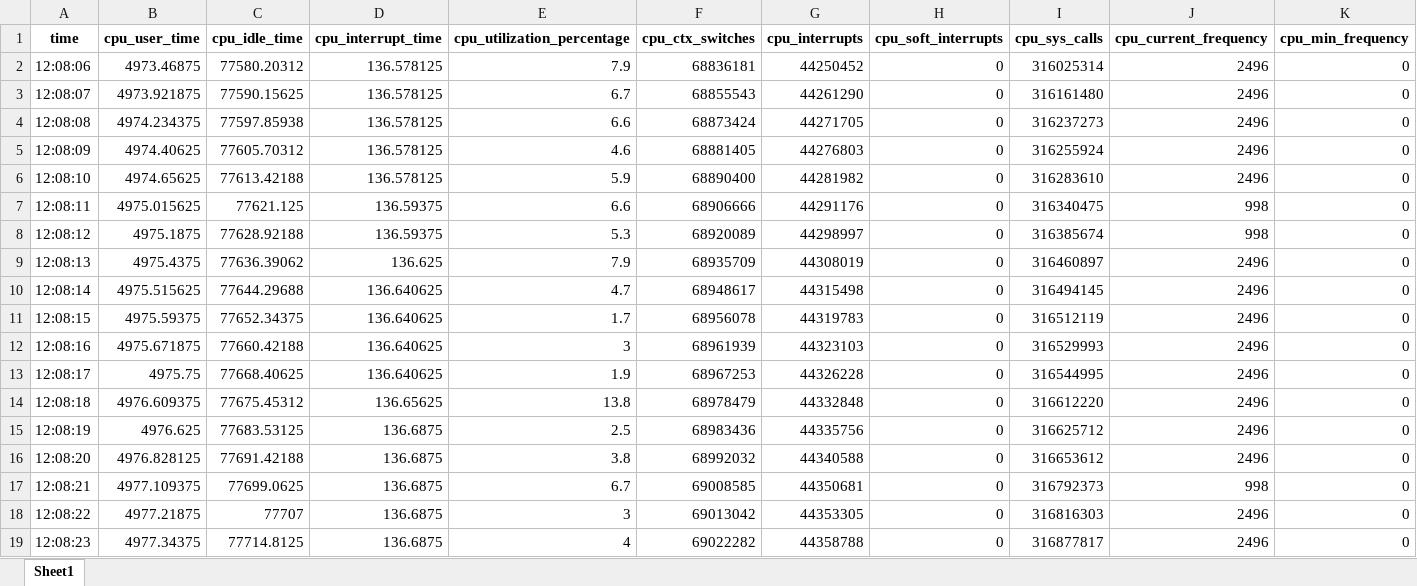
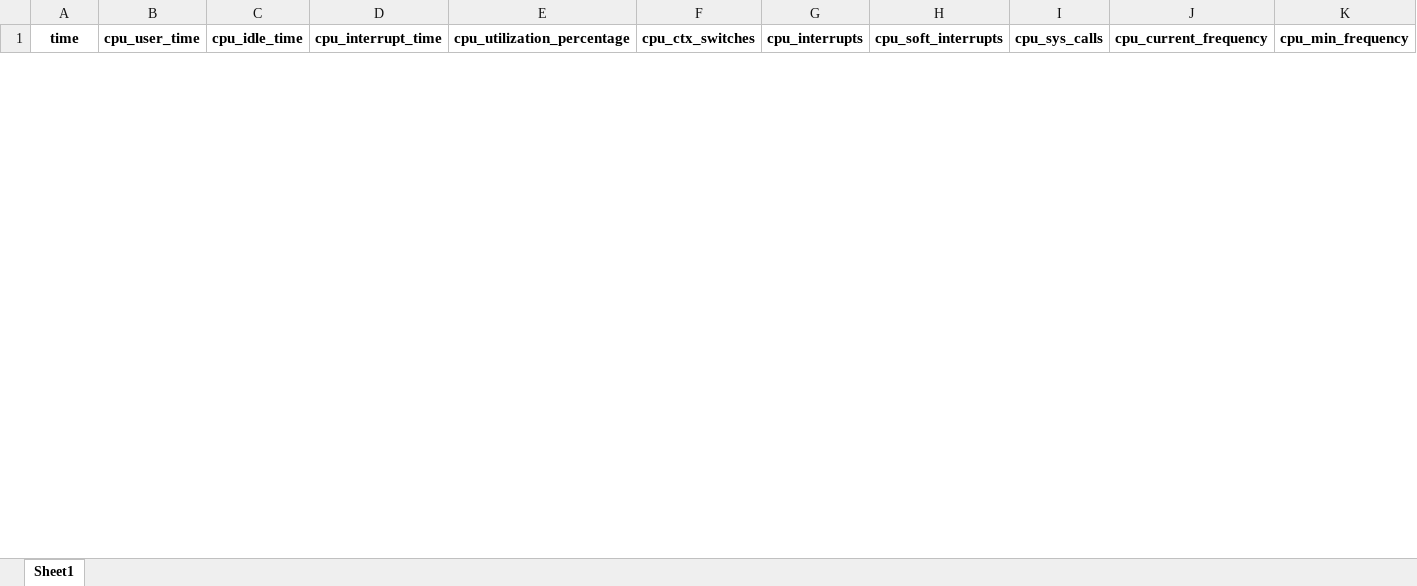
Before and after one commit to MatteoBollecchino/Progetto-DCML, an Excel workbook: labelled_dataset.xlsx, sheet Sheet1, drawn as a sheet; only a part is shown; values as stored, in another font and other column widths than the file's, no borders; removed rows and columns are numbered as before the commit, all else as after; rows hold the shown columns only; the diff covers the shown part only; the diff names each change by its address in the sheet, - before the commit and + after, or states it on an @@ line.

```diff
--- a/labelled_dataset.xlsx (sheet Sheet1)
+++ b/labelled_dataset.xlsx (sheet Sheet1)
-row 2: 12:08:06 | 4973.46875 | 77580.20312 | 136.578125 | 7.9 | 68836181 | 44250452 | 0 | 316025314 | 2496 | 0
-row 3: 12:08:07 | 4973.921875 | 77590.15625 | 136.578125 | 6.7 | 68855543 | 44261290 | 0 | 316161480 | 2496 | 0
-row 4: 12:08:08 | 4974.234375 | 77597.85938 | 136.578125 | 6.6 | 68873424 | 44271705 | 0 | 316237273 | 2496 | 0
-row 5: 12:08:09 | 4974.40625 | 77605.70312 | 136.578125 | 4.6 | 68881405 | 44276803 | 0 | 316255924 | 2496 | 0
-row 6: 12:08:10 | 4974.65625 | 77613.42188 | 136.578125 | 5.9 | 68890400 | 44281982 | 0 | 316283610 | 2496 | 0
-row 7: 12:08:11 | 4975.015625 | 77621.125 | 136.59375 | 6.6 | 68906666 | 44291176 | 0 | 316340475 | 998 | 0
-row 8: 12:08:12 | 4975.1875 | 77628.92188 | 136.59375 | 5.3 | 68920089 | 44298997 | 0 | 316385674 | 998 | 0
-row 9: 12:08:13 | 4975.4375 | 77636.39062 | 136.625 | 7.9 | 68935709 | 44308019 | 0 | 316460897 | 2496 | 0
-row 10: 12:08:14 | 4975.515625 | 77644.29688 | 136.640625 | 4.7 | 68948617 | 44315498 | 0 | 316494145 | 2496 | 0
-row 11: 12:08:15 | 4975.59375 | 77652.34375 | 136.640625 | 1.7 | 68956078 | 44319783 | 0 | 316512119 | 2496 | 0
-row 12: 12:08:16 | 4975.671875 | 77660.42188 | 136.640625 | 3 | 68961939 | 44323103 | 0 | 316529993 | 2496 | 0
-row 13: 12:08:17 | 4975.75 | 77668.40625 | 136.640625 | 1.9 | 68967253 | 44326228 | 0 | 316544995 | 2496 | 0
-row 14: 12:08:18 | 4976.609375 | 77675.45312 | 136.65625 | 13.8 | 68978479 | 44332848 | 0 | 316612220 | 2496 | 0
-row 15: 12:08:19 | 4976.625 | 77683.53125 | 136.6875 | 2.5 | 68983436 | 44335756 | 0 | 316625712 | 2496 | 0
-row 16: 12:08:20 | 4976.828125 | 77691.42188 | 136.6875 | 3.8 | 68992032 | 44340588 | 0 | 316653612 | 2496 | 0
-row 17: 12:08:21 | 4977.109375 | 77699.0625 | 136.6875 | 6.7 | 69008585 | 44350681 | 0 | 316792373 | 998 | 0
-row 18: 12:08:22 | 4977.21875 | 77707 | 136.6875 | 3 | 69013042 | 44353305 | 0 | 316816303 | 2496 | 0
-row 19: 12:08:23 | 4977.34375 | 77714.8125 | 136.6875 | 4 | 69022282 | 44358788 | 0 | 316877817 | 2496 | 0
```
Also changed, not shown: 39 added rows and 19 removed rows elsewhere in this sheet, 5 other files.
